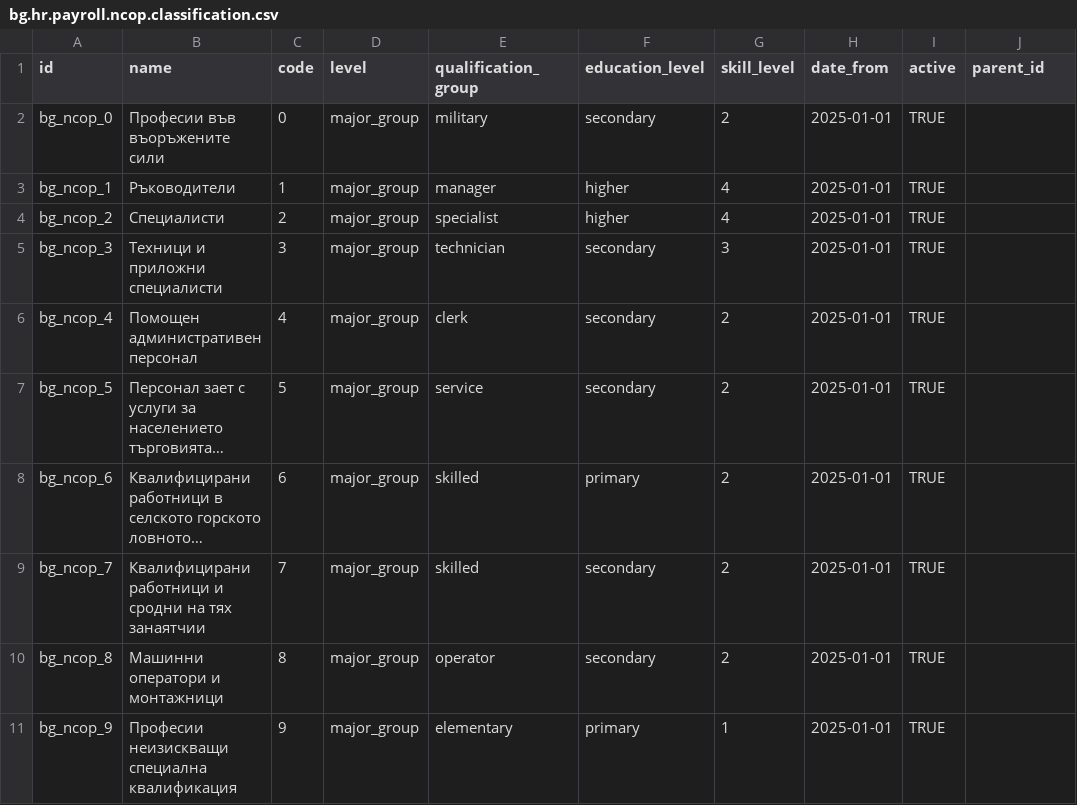
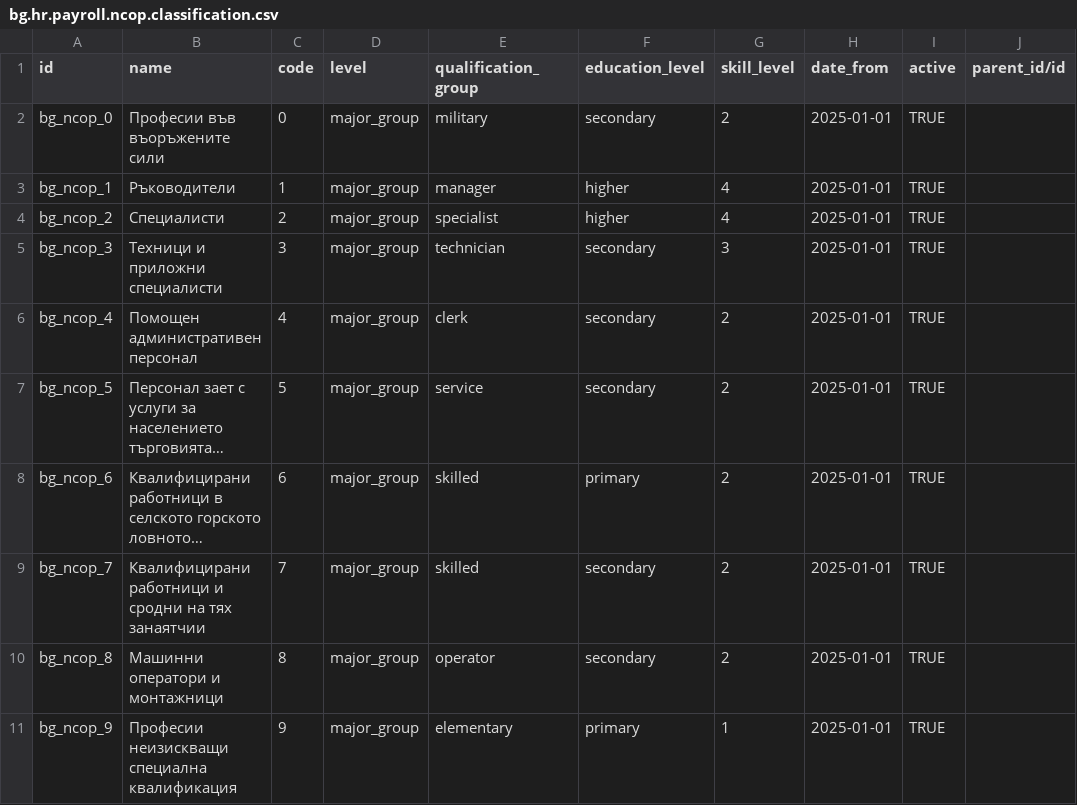
Before and after one commit to rosenvladimirov/l10n-bulgaria, a CSV file: l10n_bg_payroll_classifications/data/bg_hr_payroll_ncop_classification/major/bg.hr.payroll.ncop.classification.csv, drawn as a sheet; long unchanged cells end in ….

```diff
--- a/l10n_bg_payroll_classifications/data/bg_hr_payroll_ncop_classification/major/bg.hr.payroll.ncop.classification.csv
+++ b/l10n_bg_payroll_classifications/data/bg_hr_payroll_ncop_classification/major/bg.hr.payroll.ncop.classification.csv
@@ -1,2 +1,2 @@
-id,name,code,level,qualification_group,education_level,skill_level,date_from,active,parent_id
+id,name,code,level,qualification_group,education_level,skill_level,date_from,active,parent_id/id
 bg_ncop_0,Професии във въоръжените сили,0,major_group,military,secondary,2,2025-01-01,TRUE,
```
Also changed, not shown: l10n_bg_payroll_classifications/data/bg_hr_payroll_ncop_classification/sub_major/bg.hr.payroll.ncop.classification.csv, l10n_bg_payroll_classifications/data/bg_hr_payroll_ncop_classification/unit/bg.hr.payroll.ncop.classification.csv, 1 other file.
